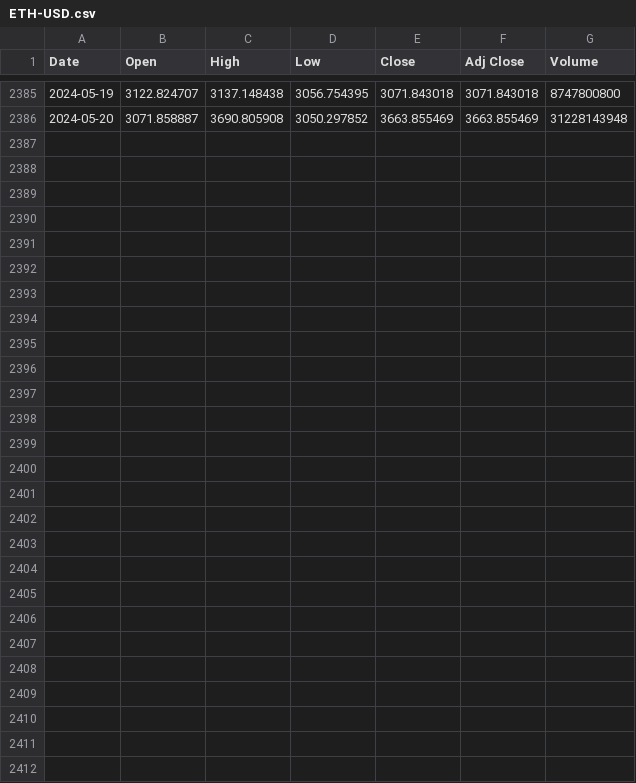
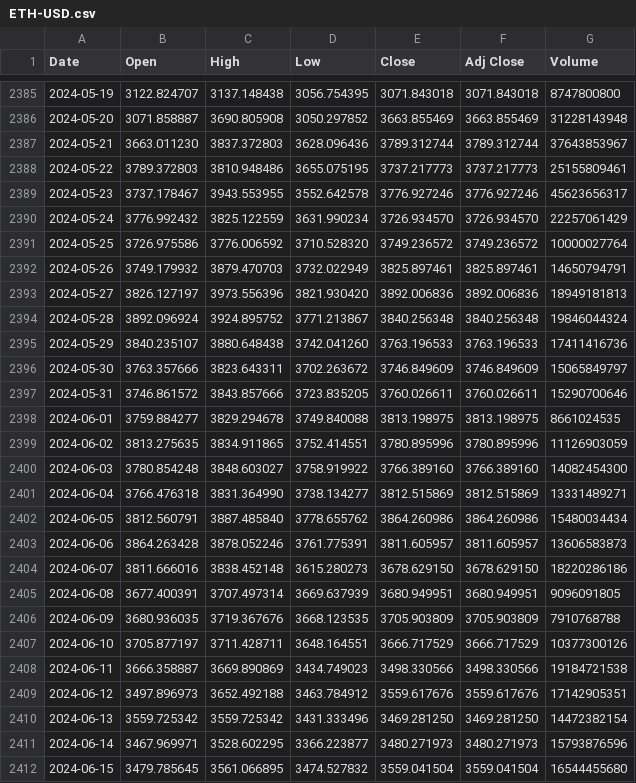
Before and after one commit to gurpreet-28/ethereum, a CSV file: ETH-USD.csv, drawn as a sheet; only a part is shown, gaps mark what is left out; the diff names each change by its address in the sheet, - before the commit and + after, or states it on an @@ line.

Commit message:
changed dataset

```diff
--- a/ETH-USD.csv
+++ b/ETH-USD.csv
+row 2387: 2024-05-21 | 3663.011230 | 3837.372803 | 3628.096436 | 3789.312744 | 3789.312744 | 37643853967
+row 2388: 2024-05-22 | 3789.372803 | 3810.948486 | 3655.075195 | 3737.217773 | 3737.217773 | 25155809461
+row 2389: 2024-05-23 | 3737.178467 | 3943.553955 | 3552.642578 | 3776.927246 | 3776.927246 | 45623656317
+row 2390: 2024-05-24 | 3776.992432 | 3825.122559 | 3631.990234 | 3726.934570 | 3726.934570 | 22257061429
+row 2391: 2024-05-25 | 3726.975586 | 3776.006592 | 3710.528320 | 3749.236572 | 3749.236572 | 10000027764
+row 2392: 2024-05-26 | 3749.179932 | 3879.470703 | 3732.022949 | 3825.897461 | 3825.897461 | 14650794791
+row 2393: 2024-05-27 | 3826.127197 | 3973.556396 | 3821.930420 | 3892.006836 | 3892.006836 | 18949181813
+row 2394: 2024-05-28 | 3892.096924 | 3924.895752 | 3771.213867 | 3840.256348 | 3840.256348 | 19846044324
+row 2395: 2024-05-29 | 3840.235107 | 3880.648438 | 3742.041260 | 3763.196533 | 3763.196533 | 17411416736
+row 2396: 2024-05-30 | 3763.357666 | 3823.643311 | 3702.263672 | 3746.849609 | 3746.849609 | 15065849797
+row 2397: 2024-05-31 | 3746.861572 | 3843.857666 | 3723.835205 | 3760.026611 | 3760.026611 | 15290700646
+row 2398: 2024-06-01 | 3759.884277 | 3829.294678 | 3749.840088 | 3813.198975 | 3813.198975 | 8661024535
+row 2399: 2024-06-02 | 3813.275635 | 3834.911865 | 3752.414551 | 3780.895996 | 3780.895996 | 11126903059
+row 2400: 2024-06-03 | 3780.854248 | 3848.603027 | 3758.919922 | 3766.389160 | 3766.389160 | 14082454300
+row 2401: 2024-06-04 | 3766.476318 | 3831.364990 | 3738.134277 | 3812.515869 | 3812.515869 | 13331489271
+row 2402: 2024-06-05 | 3812.560791 | 3887.485840 | 3778.655762 | 3864.260986 | 3864.260986 | 15480034434
+row 2403: 2024-06-06 | 3864.263428 | 3878.052246 | 3761.775391 | 3811.605957 | 3811.605957 | 13606583873
+row 2404: 2024-06-07 | 3811.666016 | 3838.452148 | 3615.280273 | 3678.629150 | 3678.629150 | 18220286186
+row 2405: 2024-06-08 | 3677.400391 | 3707.497314 | 3669.637939 | 3680.949951 | 3680.949951 | 9096091805
+row 2406: 2024-06-09 | 3680.936035 | 3719.367676 | 3668.123535 | 3705.903809 | 3705.903809 | 7910768788
+row 2407: 2024-06-10 | 3705.877197 | 3711.428711 | 3648.164551 | 3666.717529 | 3666.717529 | 10377300126
+row 2408: 2024-06-11 | 3666.358887 | 3669.890869 | 3434.749023 | 3498.330566 | 3498.330566 | 19184721538
+row 2409: 2024-06-12 | 3497.896973 | 3652.492188 | 3463.784912 | 3559.617676 | 3559.617676 | 17142905351
+row 2410: 2024-06-13 | 3559.725342 | 3559.725342 | 3431.333496 | 3469.281250 | 3469.281250 | 14472382154
+row 2411: 2024-06-14 | 3467.969971 | 3528.602295 | 3366.223877 | 3480.271973 | 3480.271973 | 15793876596
+row 2412: 2024-06-15 | 3479.785645 | 3561.066895 | 3474.527832 | 3559.041504 | 3559.041504 | 16544455680
```
